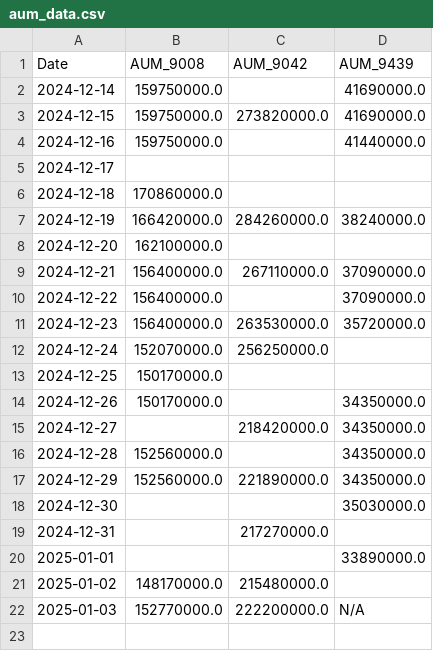
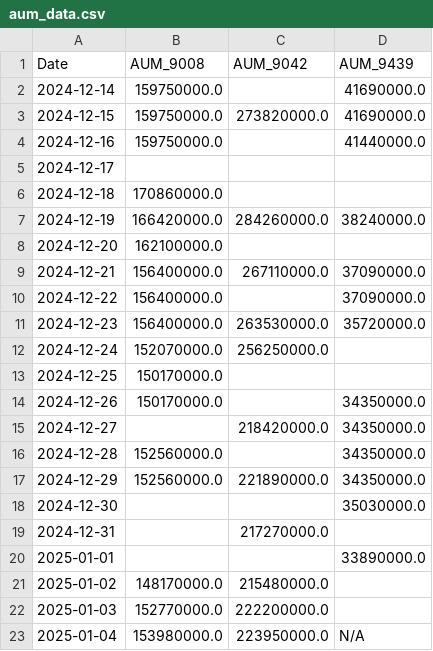
Before and after one commit to chamadihimaya/hkex_aum_csv, a CSV file: aum_data.csv, drawn as a sheet.

```diff
--- a/aum_data.csv
+++ b/aum_data.csv
@@ -21,2 +21,3 @@ Date,AUM_9008,AUM_9042,AUM_9439
 2025-01-02,148170000.0,215480000.0,
-2025-01-03,152770000.0,222200000.0,N/A
+2025-01-03,152770000.0,222200000.0,
+2025-01-04,153980000.0,223950000.0,N/A
```
